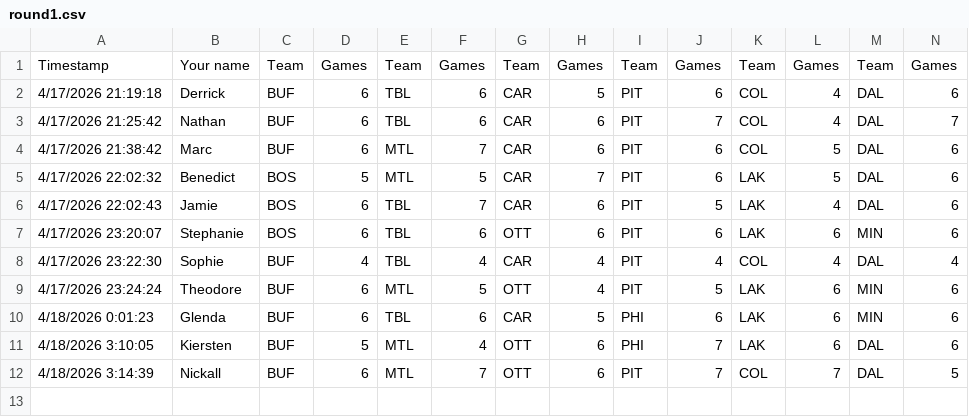
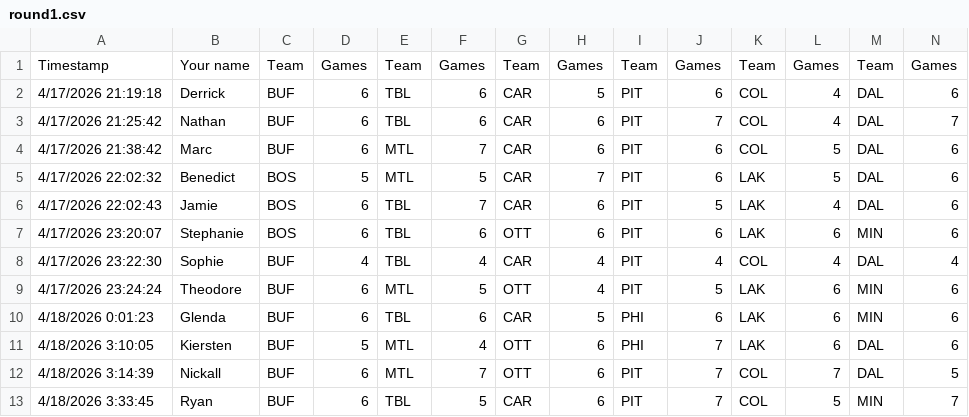
Before and after one commit to marc2982/marc2982.github.io, a CSV file: playoffs/data/archive/2026/round1.csv, drawn as a sheet; only a part is shown; rows hold the shown columns only; the diff names each change by its address in the sheet, - before the commit and + after, or states it on an @@ line.

Commit message:
Picks submission: Ryan

```diff
--- a/playoffs/data/archive/2026/round1.csv
+++ b/playoffs/data/archive/2026/round1.csv
+row 13: 4/18/2026 3:33:45 | Ryan | BUF | 6 | TBL | 5 | CAR | 6 | PIT | 7 | COL | 5 | MIN | 7
```
